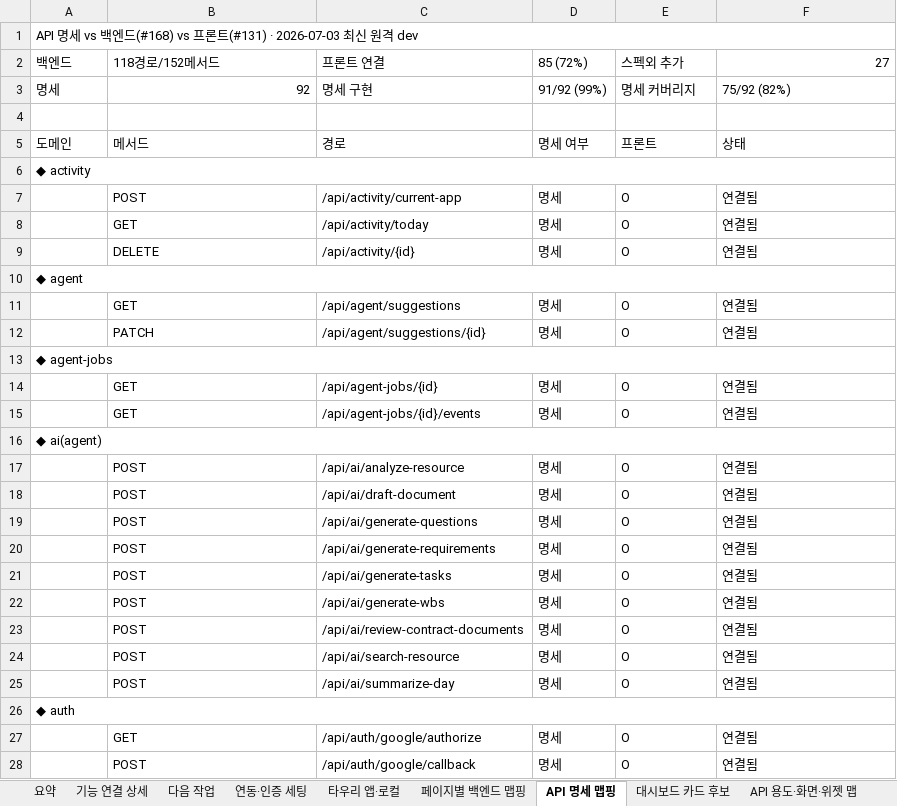
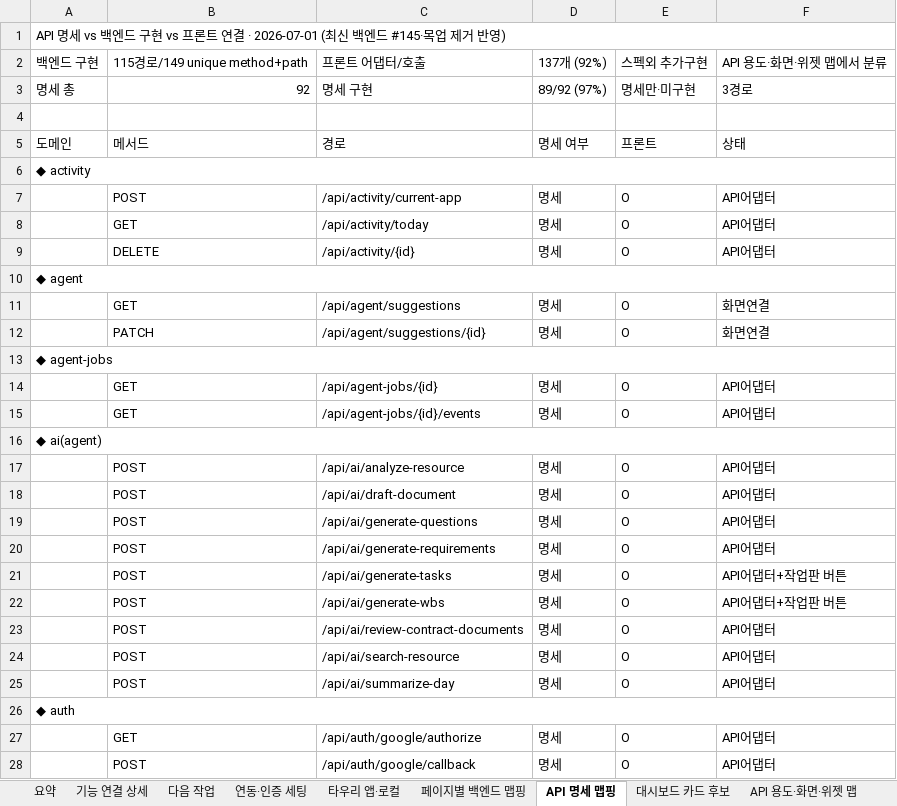
Before and after one commit to kosta-dev-sjh/bubli-frontend, an Excel workbook: docs/기능_API연결_색상표_2026-07-01.xlsx, sheet API 명세 맵핑, drawn as a sheet; only a part is shown; values as stored, in another font and other column widths than the file's, no cell formats; removed rows and columns are numbered as before the commit, all else as after; the diff covers the shown part only; the diff names each change by its address in the sheet, - before the commit and + after, or states it on an @@ line.

```diff
--- a/docs/기능_API연결_색상표_2026-07-01.xlsx (sheet API 명세 맵핑)
+++ b/docs/기능_API연결_색상표_2026-07-01.xlsx (sheet API 명세 맵핑)
-A1: …vs 백엔드(#168) vs 프론트(#131) · 2026-07-03 최신 원격 dev
+A1: …vs 백엔드 구현 vs 프론트 연결 · 2026-07-01 (최신 백엔드 #145·목업 제거 반영)
-row 2: 백엔드 | 118경로/152메서드 | 프론트 연결 | 85 (72%) | 스펙외 추가 | 27
-row 3: 명세 | 92 | 명세 구현 | 91/92 (99%) | 명세 커버리지 | 75/92 (82%)
+row 2: 백엔드 구현 | 115경로/149 unique method+path | 프론트 어댑터/호출 | 137개 (92%) | 스펙외 추가구현 | API 용도·화면·위젯 맵에서 분류
+row 3: 명세 총 | 92 | 명세 구현 | 89/92 (97%) | 명세만·미구현 | 3경로
-F7:F9: 연결됨
+F7:F9: API어댑터
-F11:F12: 연결됨
+F11:F12: 화면연결
-F14:F15: 연결됨
+F14:F15: API어댑터
-F17:F20: 연결됨
+F17:F20: API어댑터
-F21:F22: 연결됨
+F21:F22: API어댑터+작업판 버튼
-F23:F25: 연결됨
+F23:F25: API어댑터
-F27:F28: 연결됨
+F27:F28: API어댑터
```
Also changed, not shown: 5 added rows, 13 removed rows and 142 edited cells elsewhere in this sheet, sheet 작업판 후보·일정 삭제, sheet API 용도·화면·위젯 맵, sheet 타우리 앱·로컬, sheet 기능 연결 상세, sheet 요약, sheet 페이지별 백엔드 맵핑, 2 more sheets, other sheet tabs, cell formats, 4 other files.
